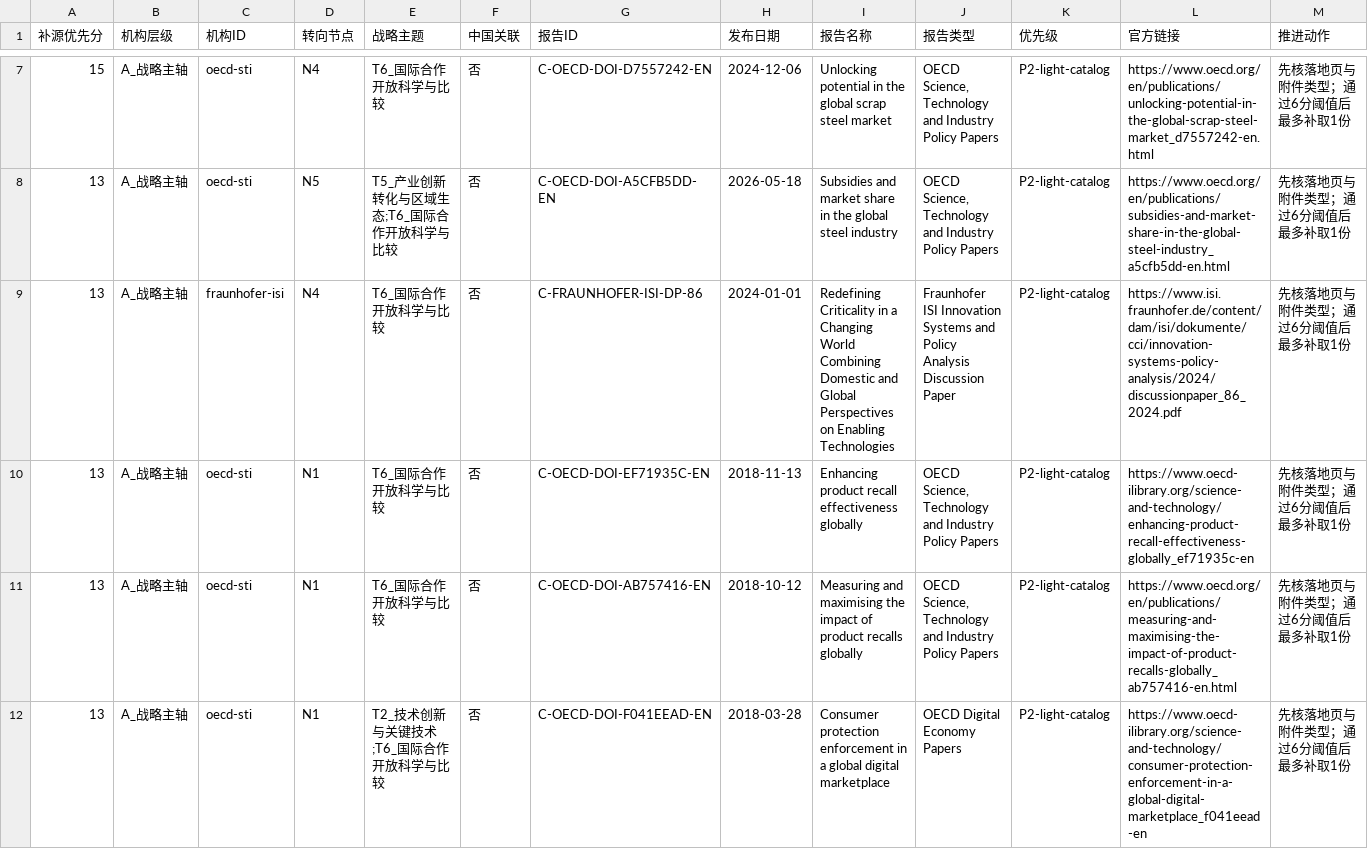
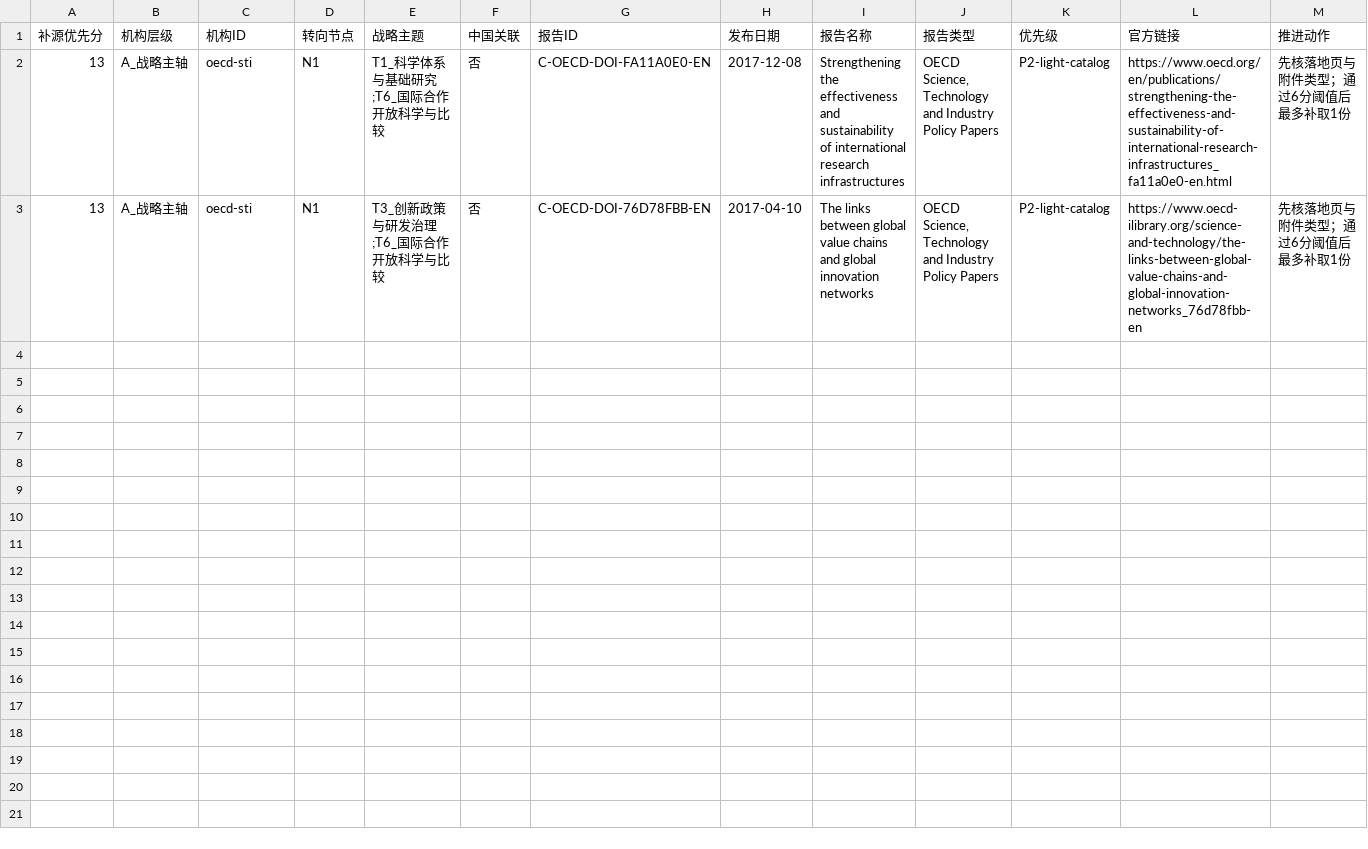
Before and after one commit to zhonghuaongteng/thinktank-report-archive, a CSV file: 国际主要科技智库观点演变_研判/70_定点补源优先队列.csv, drawn as a sheet; only a part is shown, gaps mark what is left out; the diff covers the shown part only.

```diff
--- a/国际主要科技智库观点演变_研判/70_定点补源优先队列.csv
+++ b/国际主要科技智库观点演变_研判/70_定点补源优先队列.csv
@@ -7,6 +2,2 @@
-15,A_战略主轴,oecd-sti,N4,T6_国际合作开放科学与比较,否,C-OECD-DOI-D7557242-EN,2024-12-06,Unlocking potential in the global scrap steel market,"OECD Science, Technology and Industry Policy Papers",P2-light-catalog,https://www.oecd.org/en/publications/unlocking-potential-in-the-global-scrap-steel-market_d7557242-en.html,先核落地页与附件类型；通过6分阈值后最多补取1份
-13,A_战略主轴,oecd-sti,N5,T5_产业创新转化与区域生态;T6_国际合作开放科学与比较,否,C-OECD-DOI-A5CFB5DD-EN,2026-05-18,Subsidies and market share in the global steel industry,"OECD Science, Technology and Industry Policy Papers",P2-light-catalog,https://www.oecd.org/en/publications/subsidies-and-market-share-in-the-global-steel-industry_a5cfb5dd-en.html,先核落地页与附件类型；通过6分阈值后最多补取1份
-13,A_战略主轴,fraunhofer-isi,N4,T6_国际合作开放科学与比较,否,C-FRAUNHOFER-ISI-DP-86,2024-01-01,Redefining Criticality in a Changing World Combining Domestic and Global Perspectives on Enabling Technologies,Fraunhofer ISI Innovation Systems and Policy Analysis Discussion Paper,P2-light-catalog,https://www.isi.fraunhofer.de/content/dam/isi/dokumente/cci/innovation-systems-policy-analysis/2024/discussionpaper_86_2024.pdf,先核落地页与附件类型；通过6分阈值后最多补取1份
-13,A_战略主轴,oecd-sti,N1,T6_国际合作开放科学与比较,否,C-OECD-DOI-EF71935C-EN,2018-11-13,Enhancing product recall effectiveness globally,"OECD Science, Technology and Industry Policy Papers",P2-light-catalog,https://www.oecd-ilibrary.org/science-and-technology/enhancing-product-recall-effectiveness-globally_ef71935c-en,先核落地页与附件类型；通过6分阈值后最多补取1份
-13,A_战略主轴,oecd-sti,N1,T6_国际合作开放科学与比较,否,C-OECD-DOI-AB757416-EN,2018-10-12,Measuring and maximising the impact of product recalls globally,"OECD Science, Technology and Industry Policy Papers",P2-light-catalog,https://www.oecd.org/en/publications/measuring-and-maximising-the-impact-of-product-recalls-globally_ab757416-en.html,先核落地页与附件类型；通过6分阈值后最多补取1份
-13,A_战略主轴,oecd-sti,N1,T2_技术创新与关键技术;T6_国际合作开放科学与比较,否,C-OECD-DOI-F041EEAD-EN,2018-03-28,Consumer protection enforcement in a global digital marketplace,OECD Digital Economy Papers,P2-light-catalog,https://www.oecd-ilibrary.org/science-and-technology/consumer-protection-enforcement-in-a-global-digital-marketplace_f041eead-en,先核落地页与附件类型；通过6分阈值后最多补取1份
+13,A_战略主轴,oecd-sti,N1,T1_科学体系与基础研究;T6_国际合作开放科学与比较,否,C-OECD-DOI-FA11A0E0-EN,2017-12-08,Strengthening the effectiveness and sustainability of international research infrastructures,"OECD Science, Technology and Industry Policy Papers",P2-light-catalog,https://www.oecd.org/en/publications/strengthening-the-effectiveness-and-sustainability-of-international-research-infrastructures_fa11a0e0-en.html,先核落地页与附件类型；通过6分阈值后最多补取1份
+13,A_战略主轴,oecd-sti,N1,T3_创新政策与研发治理;T6_国际合作开放科学与比较,否,C-OECD-DOI-76D78FBB-EN,2017-04-10,The links between global value chains and global innovation networks,"OECD Science, Technology and Industry Policy Papers",P2-light-catalog,https://www.oecd-ilibrary.org/science-and-technology/the-links-between-global-value-chains-and-global-innovation-networks_76d78fbb-en,先核落地页与附件类型；通过6分阈值后最多补取1份
```
Also changed, not shown: 5 removed rows elsewhere in this file, 国际主要科技智库观点演变_研判/69_机构节点主题覆盖缺口矩阵.csv, 国际主要科技智库观点演变_研判/86_Stanford_HAI科学技术创新轻量目录.csv, 24 other files.
